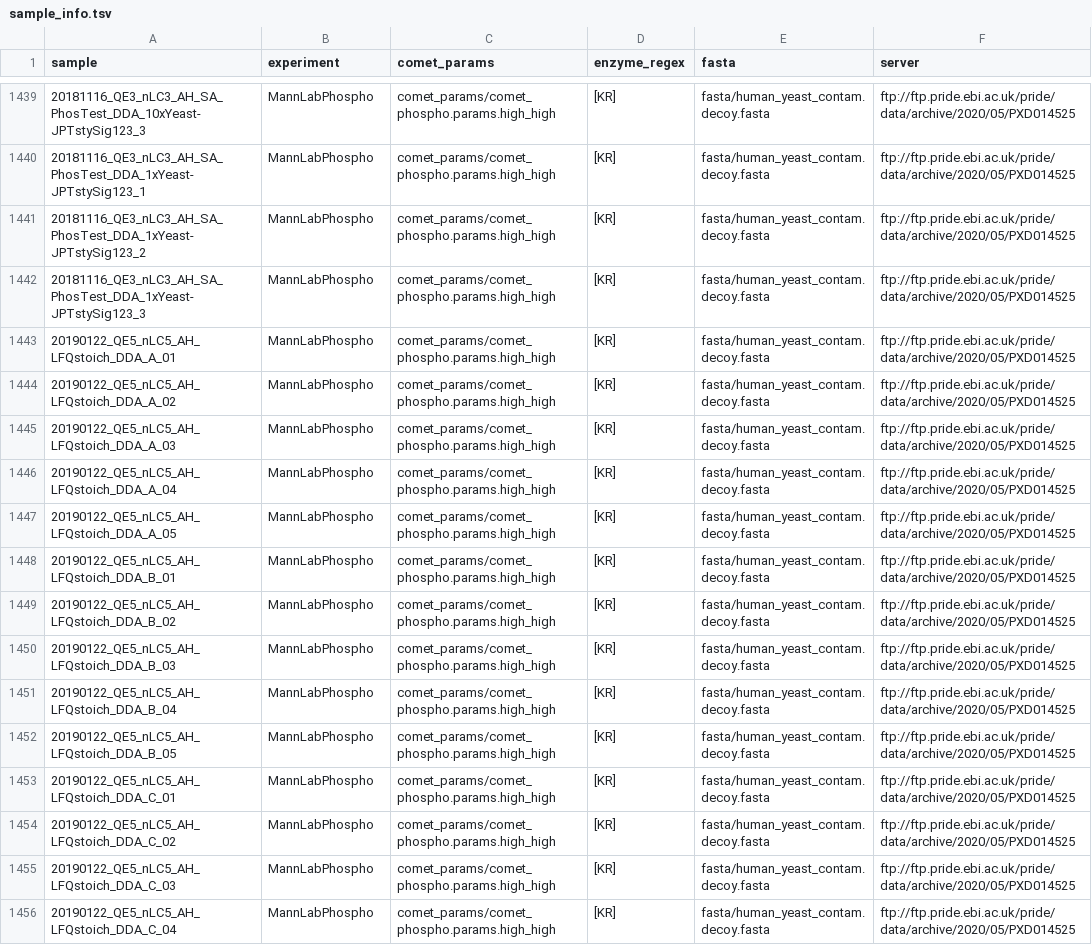
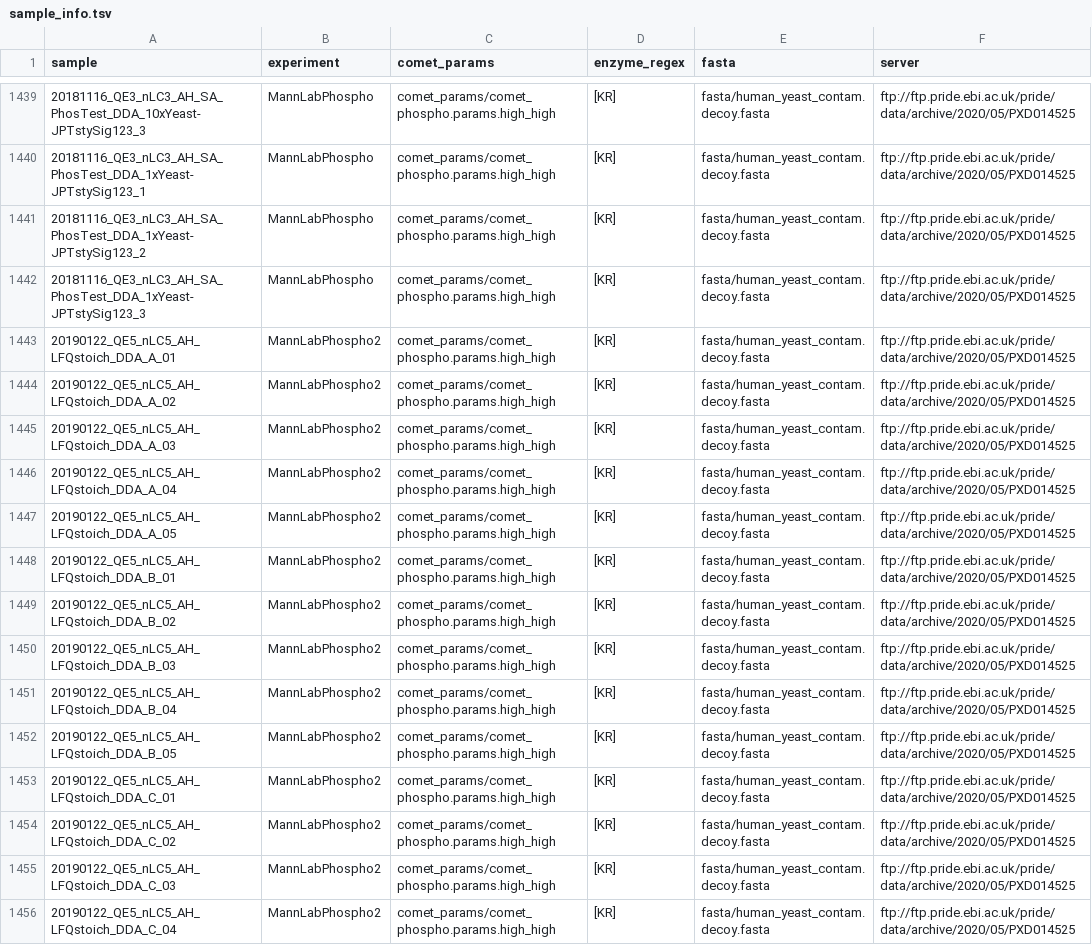
Before and after one commit to jspaezp/elfragmentador-data, a TSV file: target_files/sample_info.tsv (was sample_info.tsv), drawn as a sheet; only a part is shown, gaps mark what is left out; the diff covers the shown part only; the diff names each change by its address in the sheet, - before the commit and + after, or states it on an @@ line.

Commit message:
added ptm data support"

```diff
--- a/sample_info.tsv
+++ b/target_files/sample_info.tsv
-B1443:B1456 (experiment): MannLabPhospho
+B1443:B1456 (experiment): MannLabPhospho2
```
Also changed, not shown: 21 edited cells elsewhere in this file, 11 other files.
